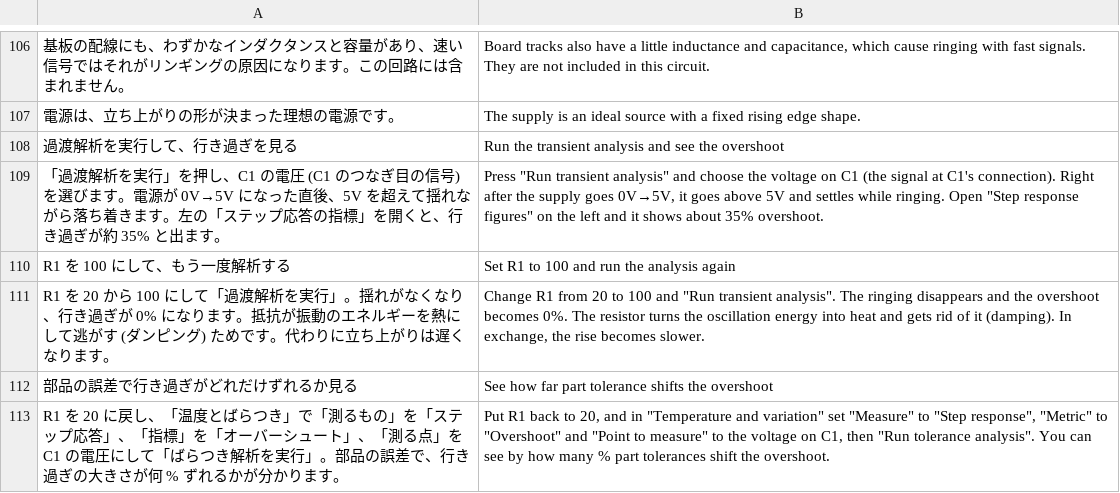
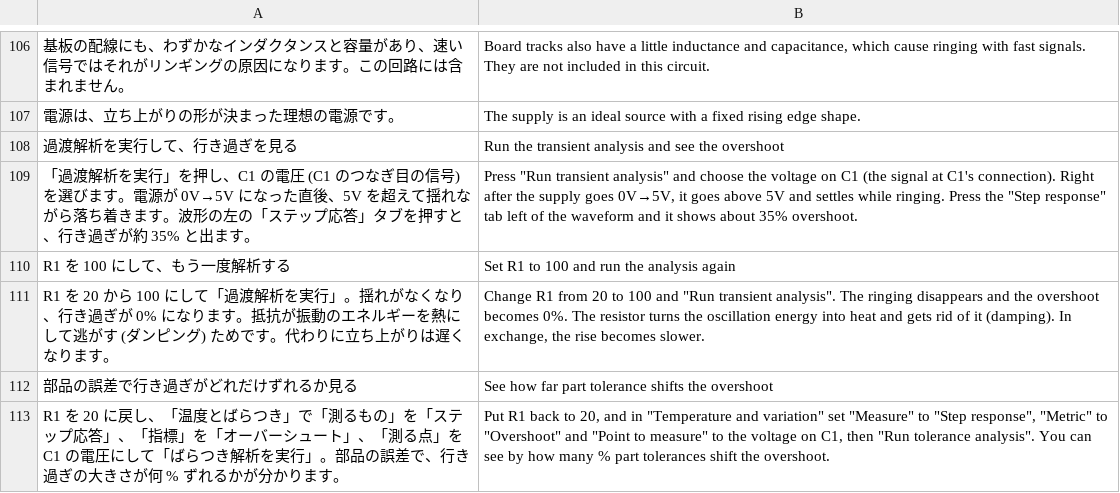
Before and after one commit to K2EXTER/circuitCad, a TSV file: crates/i18n/en/p3_03.tsv, drawn as a sheet; only a part is shown, gaps mark what is left out; the diff names each change by its address in the sheet, - before the commit and + after, or states it on an @@ line.

```diff
--- a/crates/i18n/en/p3_03.tsv
+++ b/crates/i18n/en/p3_03.tsv
-A109: …きます。左の「ステップ応答の指標」を開くと、行き…
+A109: …きます。波形の左の「ステップ応答」タブを押すと、行き…
-B109: …while ringing. Open "Step response figures" on the left and it…
+B109: …while ringing. Press the "Step response" tab left of the waveform and it…
```
Also changed, not shown: crates/i18n/en/p2guide1.tsv, crates/i18n/en/p3_11.tsv, 10 other files.
